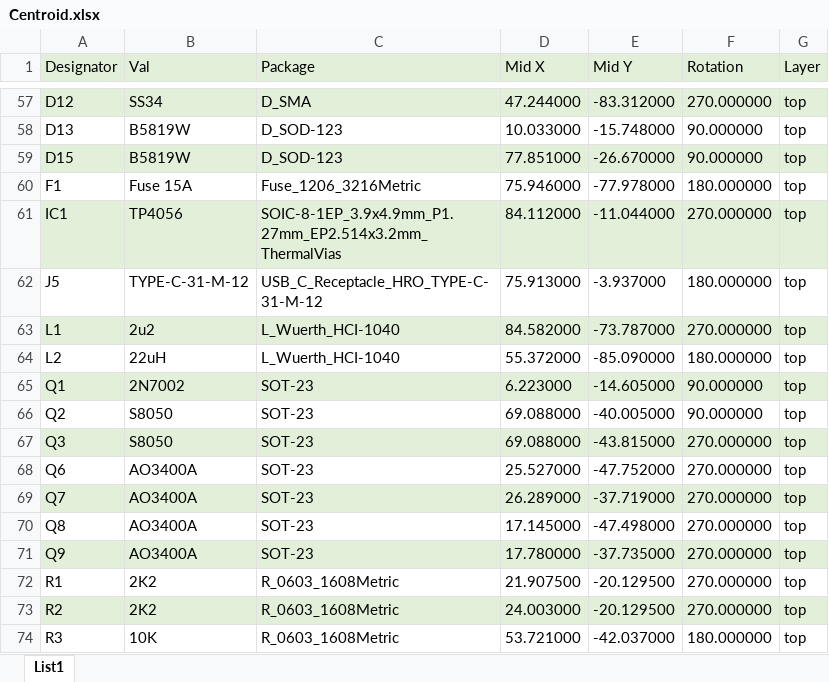
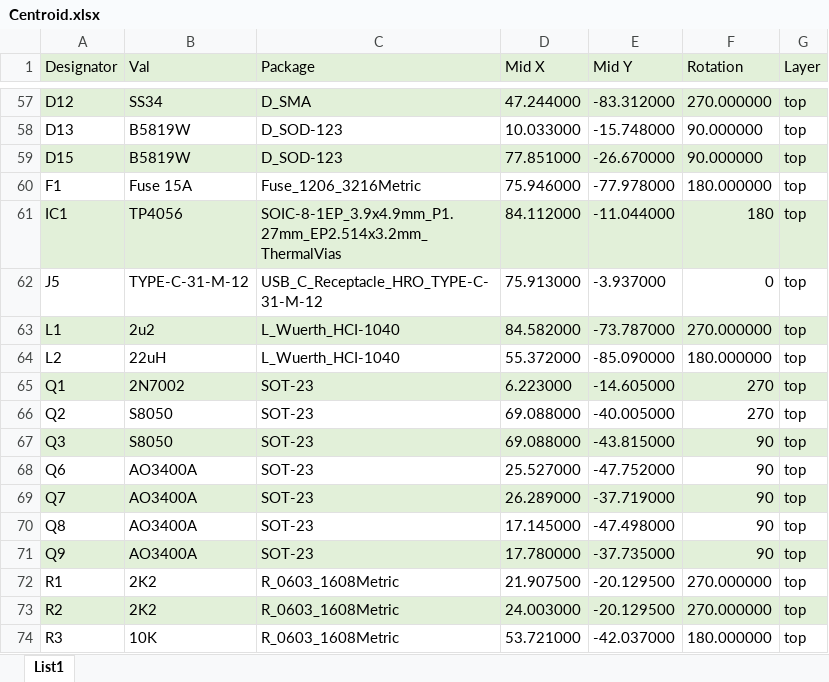
Before and after one commit to Vedatori/TrackJet, an Excel workbook: Hardware/TrackJet_H01/Centroid.xlsx, sheet List1, drawn as a sheet; only a part is shown, gaps mark what is left out; values as stored, in another font and other column widths than the file's, no borders; the diff covers the shown part only; the diff names each change by its address in the sheet, - before the commit and + after, or states it on an @@ line.

```diff
--- a/Hardware/TrackJet_H01/Centroid.xlsx (sheet List1)
+++ b/Hardware/TrackJet_H01/Centroid.xlsx (sheet List1)
-F61 (Rotation): 270.000000
+F61 (Rotation): 180
-F62 (Rotation): 180.000000
+F62 (Rotation): 0
-F65:F66 (Rotation): 90.000000
+F65:F66 (Rotation): 270
-F67:F71 (Rotation): 270.000000
+F67:F71 (Rotation): 90
```
Also changed, not shown: 1 added row and 13 edited cells elsewhere in this sheet, Hardware/TrackJet_H01/BOM.xlsx, 5 other files.
